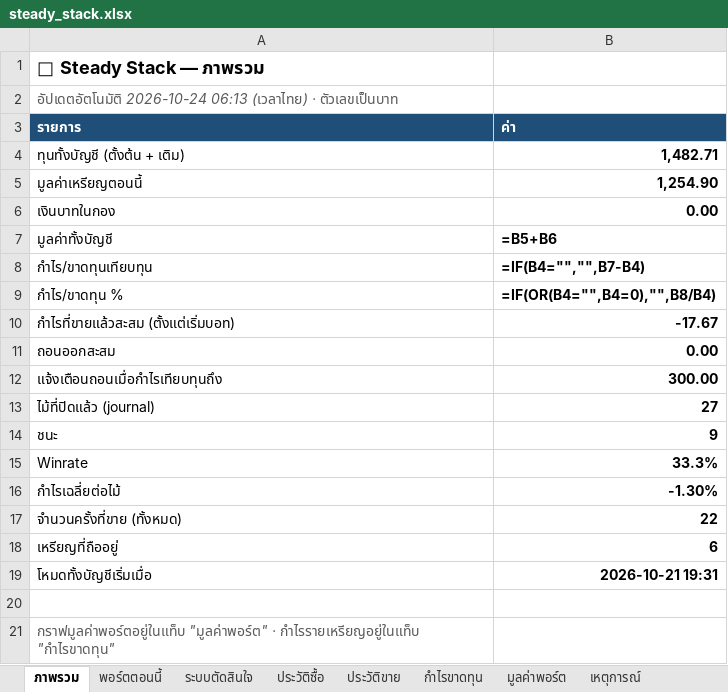
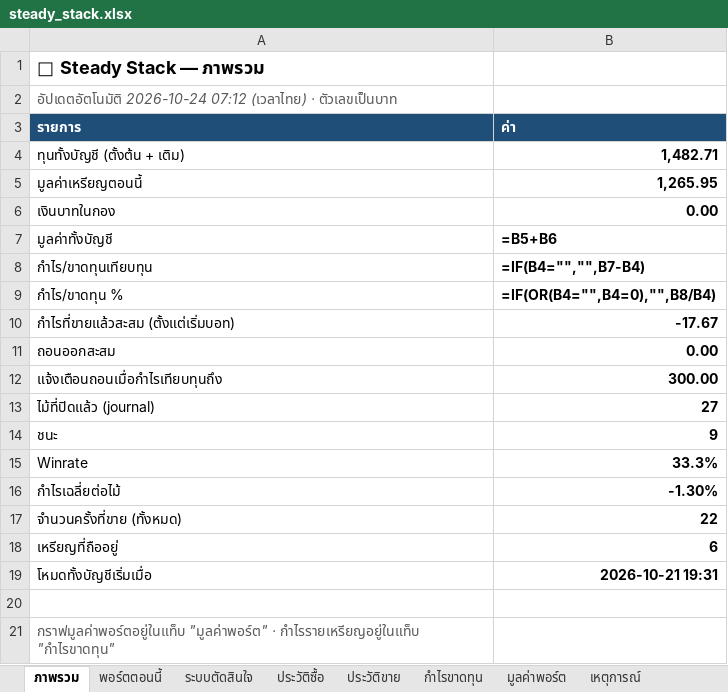
Before and after one commit to sutonakung-ops/BTC-ETH_THB_Alert, an Excel workbook: reports/steady_stack.xlsx, sheet ภาพรวม, drawn as a sheet; values as stored, in another font and other column widths than the file's, no borders; formulas without a stored value are shown as written; the diff names each change by its address in the sheet, - before the commit and + after, or states it on an @@ line.

```diff
--- a/reports/steady_stack.xlsx (sheet ภาพรวม)
+++ b/reports/steady_stack.xlsx (sheet ภาพรวม)
-A2 (รายการ): อัปเดตอัตโนมัติ 2026-10-24 06:13 (เวลาไทย) ·…
+A2 (รายการ): อัปเดตอัตโนมัติ 2026-10-24 07:12 (เวลาไทย) ·…
-B5 (ค่า): 1,254.90
+B5 (ค่า): 1,265.95
```
Also changed, not shown: sheet พอร์ตตอนนี้, sheet มูลค่าพอร์ต, charts or pictures, 9 other files.
